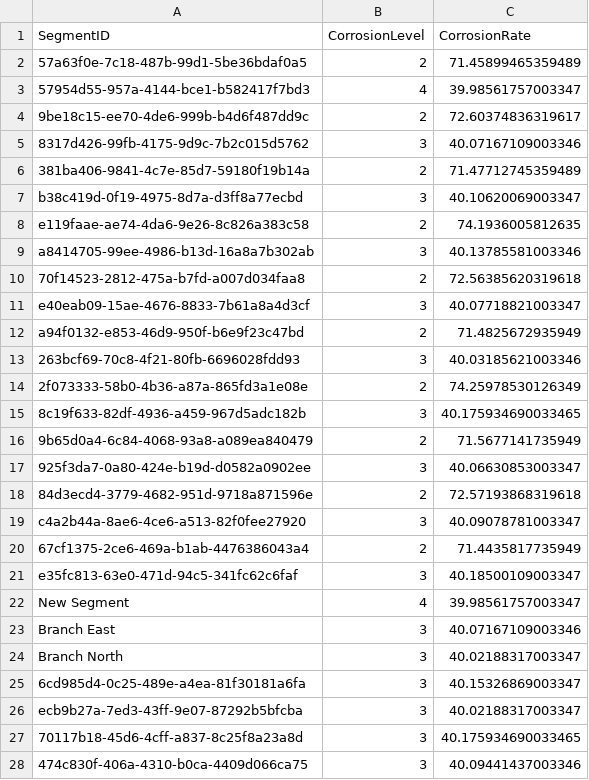
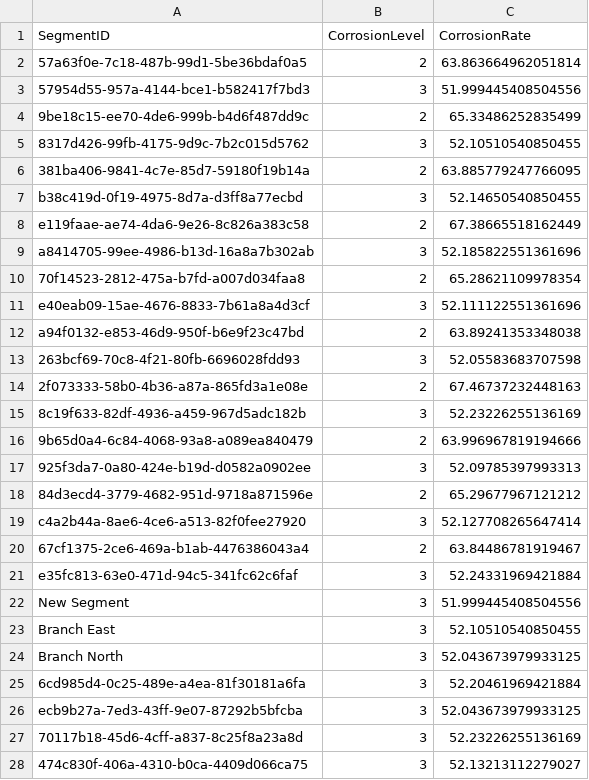
Before and after one commit to Yskria/M3DMiB, a CSV file: Corrosion.csv, drawn as a sheet; only a part is shown; the diff covers the shown part only.

```diff
--- a/Corrosion.csv
+++ b/Corrosion.csv
@@ -1,28 +1,28 @@
 SegmentID,CorrosionLevel,CorrosionRate
-57a63f0e-7c18-487b-99d1-5be36bdaf0a5,2,71.45899465359489
-57954d55-957a-4144-bce1-b582417f7bd3,4,39.98561757003347
-9be18c15-ee70-4de6-999b-b4d6f487dd9c,2,72.60374836319617
-8317d426-99fb-4175-9d9c-7b2c015d5762,3,40.07167109003346
-381ba406-9841-4c7e-85d7-59180f19b14a,2,71.47712745359489
-b38c419d-0f19-4975-8d7a-d3ff8a77ecbd,3,40.10620069003347
-e119faae-ae74-4da6-9e26-8c826a383c58,2,74.1936005812635
-a8414705-99ee-4986-b13d-16a8a7b302ab,3,40.13785581003346
-70f14523-2812-475a-b7fd-a007d034faa8,2,72.56385620319618
-e40eab09-15ae-4676-8833-7b61a8a4d3cf,3,40.07718821003347
-a94f0132-e853-46d9-950f-b6e9f23c47bd,2,71.4825672935949
-263bcf69-70c8-4f21-80fb-6696028fdd93,3,40.03185621003346
-2f073333-58b0-4b36-a87a-865fd3a1e08e,2,74.25978530126349
-8c19f633-82df-4936-a459-967d5adc182b,3,40.175934690033465
-9b65d0a4-6c84-4068-93a8-a089ea840479,2,71.5677141735949
-925f3da7-0a80-424e-b19d-d0582a0902ee,3,40.06630853003347
-84d3ecd4-3779-4682-951d-9718a871596e,2,72.57193868319618
-c4a2b44a-8ae6-4ce6-a513-82f0fee27920,3,40.09078781003347
-67cf1375-2ce6-469a-b1ab-4476386043a4,2,71.4435817735949
-e35fc813-63e0-471d-94c5-341fc62c6faf,3,40.18500109003347
-New Segment,4,39.98561757003347
-Branch East,3,40.07167109003346
-Branch North,3,40.02188317003347
-6cd985d4-0c25-489e-a4ea-81f30181a6fa,3,40.15326869003347
-ecb9b27a-7ed3-43ff-9e07-87292b5bfcba,3,40.02188317003347
-70117b18-45d6-4cff-a837-8c25f8a23a8d,3,40.175934690033465
-474c830f-406a-4310-b0ca-4409d066ca75,3,40.09441437003346
+57a63f0e-7c18-487b-99d1-5be36bdaf0a5,2,63.863664962051814
+57954d55-957a-4144-bce1-b582417f7bd3,3,51.999445408504556
+9be18c15-ee70-4de6-999b-b4d6f487dd9c,2,65.33486252835499
+8317d426-99fb-4175-9d9c-7b2c015d5762,3,52.10510540850455
+381ba406-9841-4c7e-85d7-59180f19b14a,2,63.885779247766095
+b38c419d-0f19-4975-8d7a-d3ff8a77ecbd,3,52.14650540850455
+e119faae-ae74-4da6-9e26-8c826a383c58,2,67.38665518162449
+a8414705-99ee-4986-b13d-16a8a7b302ab,3,52.185822551361696
+70f14523-2812-475a-b7fd-a007d034faa8,2,65.28621109978354
+e40eab09-15ae-4676-8833-7b61a8a4d3cf,3,52.111122551361696
+a94f0132-e853-46d9-950f-b6e9f23c47bd,2,63.89241353348038
+263bcf69-70c8-4f21-80fb-6696028fdd93,3,52.05583683707598
+2f073333-58b0-4b36-a87a-865fd3a1e08e,2,67.46737232448163
+8c19f633-82df-4936-a459-967d5adc182b,3,52.23226255136169
+9b65d0a4-6c84-4068-93a8-a089ea840479,2,63.996967819194666
+925f3da7-0a80-424e-b19d-d0582a0902ee,3,52.09785397993313
+84d3ecd4-3779-4682-951d-9718a871596e,2,65.29677967121212
+c4a2b44a-8ae6-4ce6-a513-82f0fee27920,3,52.127708265647414
+67cf1375-2ce6-469a-b1ab-4476386043a4,2,63.84486781919467
+e35fc813-63e0-471d-94c5-341fc62c6faf,3,52.24331969421884
+New Segment,3,51.999445408504556
+Branch East,3,52.10510540850455
+Branch North,3,52.043673979933125
+6cd985d4-0c25-489e-a4ea-81f30181a6fa,3,52.20461969421884
+ecb9b27a-7ed3-43ff-9e07-87292b5bfcba,3,52.043673979933125
+70117b18-45d6-4cff-a837-8c25f8a23a8d,3,52.23226255136169
+474c830f-406a-4310-b0ca-4409d066ca75,3,52.13213112279027
```
Also changed, not shown: 3 edited cells elsewhere in this file, 1 other file.
